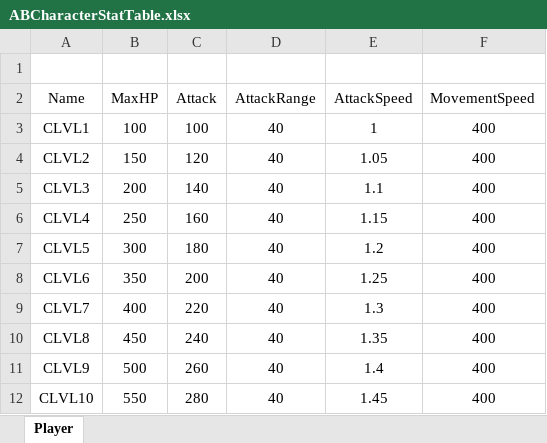
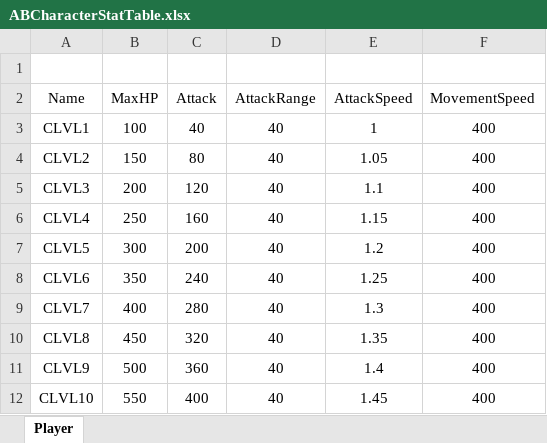
Before and after one commit to eggmong/ArenaBattle, an Excel workbook: GameData/ABCharacterStatTable.xlsx, sheet Player, drawn as a sheet; values as stored, in another font and other column widths than the file's, no borders; the diff names each change by its address in the sheet, - before the commit and + after, or states it on an @@ line.

```diff
--- a/GameData/ABCharacterStatTable.xlsx (sheet Player)
+++ b/GameData/ABCharacterStatTable.xlsx (sheet Player)
-C3 (Attack): 100
+C3 (Attack): 40
-C4 (Attack): 120
+C4 (Attack): 80
-C5 (Attack): 140
+C5 (Attack): 120
-C7 (Attack): 180
+C7 (Attack): 200
-C8 (Attack): 200
+C8 (Attack): 240
-C9 (Attack): 220
+C9 (Attack): 280
-C10 (Attack): 240
+C10 (Attack): 320
-C11 (Attack): 260
+C11 (Attack): 360
-C12 (Attack): 280
+C12 (Attack): 400
```
Also changed, not shown: 7 other files.
